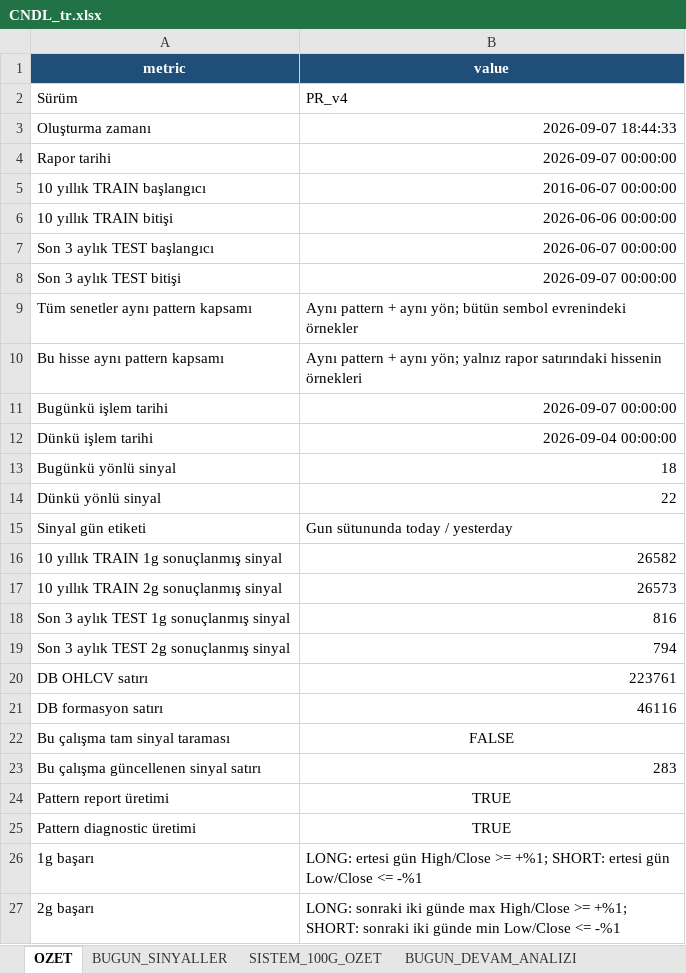
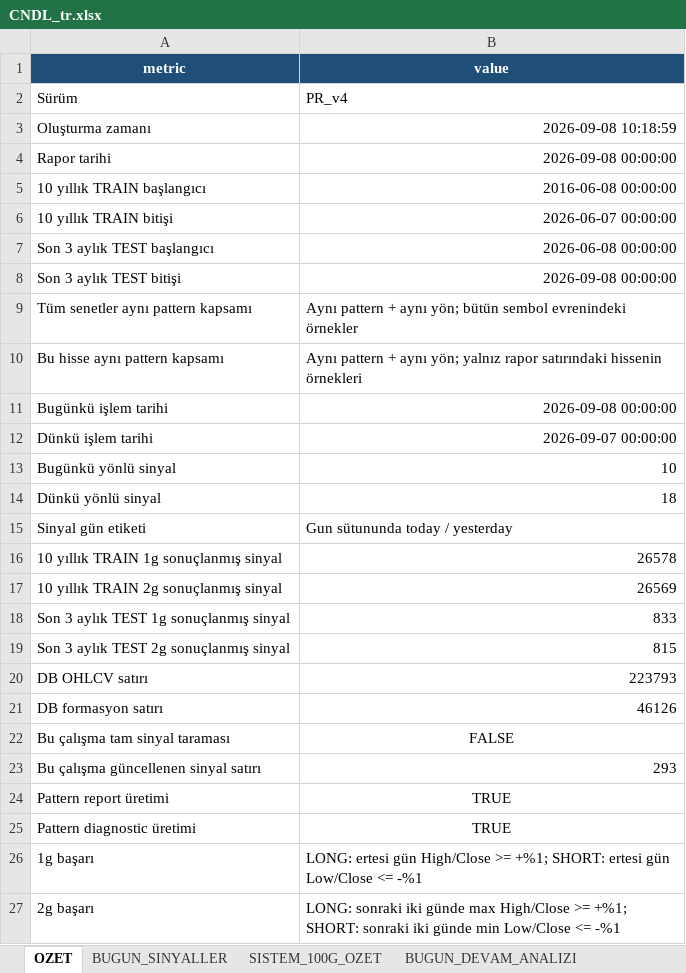
Before and after one commit to serkanche/portfoy, an Excel workbook: CNDL_tr.xlsx, sheet OZET, drawn as a sheet; only a part is shown; values as stored, in another font and other column widths than the file's, no borders; the diff names each change by its address in the sheet, - before the commit and + after, or states it on an @@ line.

```diff
--- a/CNDL_tr.xlsx (sheet OZET)
+++ b/CNDL_tr.xlsx (sheet OZET)
-B3 (value): 2026-09-07 18:44:33
+B3 (value): 2026-09-08 10:18:59
-B4 (value): 2026-09-07 00:00:00
+B4 (value): 2026-09-08 00:00:00
-B5 (value): 2016-06-07 00:00:00
+B5 (value): 2016-06-08 00:00:00
-B6 (value): 2026-06-06 00:00:00
+B6 (value): 2026-06-07 00:00:00
-B7 (value): 2026-06-07 00:00:00
+B7 (value): 2026-06-08 00:00:00
-B8 (value): 2026-09-07 00:00:00
+B8 (value): 2026-09-08 00:00:00
-B11 (value): 2026-09-07 00:00:00
+B11 (value): 2026-09-08 00:00:00
-B12 (value): 2026-09-04 00:00:00
+B12 (value): 2026-09-07 00:00:00
-B13 (value): 18
+B13 (value): 10
-B14 (value): 22
+B14 (value): 18
-B16 (value): 26582
+B16 (value): 26578
-B17 (value): 26573
+B17 (value): 26569
-B18 (value): 816
+B18 (value): 833
-B19 (value): 794
+B19 (value): 815
-B20 (value): 223761
+B20 (value): 223793
-B21 (value): 46116
+B21 (value): 46126
-B23 (value): 283
+B23 (value): 293
```
Also changed, not shown: sheet BUGUN_BENZER_HAREKET, sheet BUGUN_SINYALLER, sheet BUGUN_DEVAM_ANALIZI, sheet SISTEM_100G_OZET.
